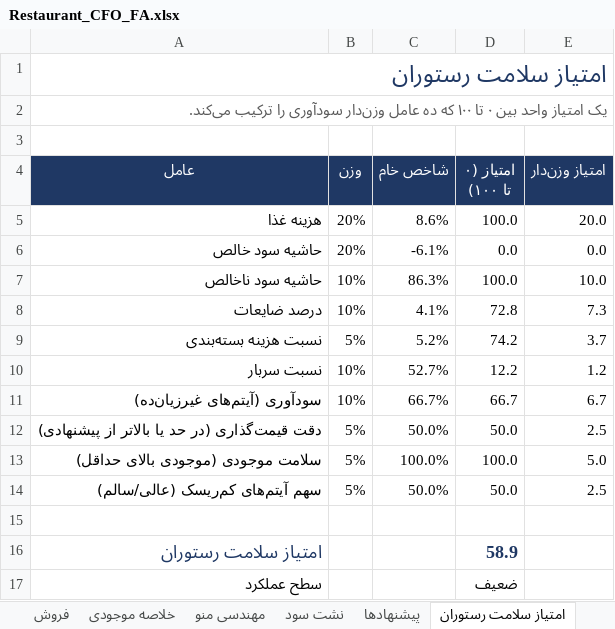
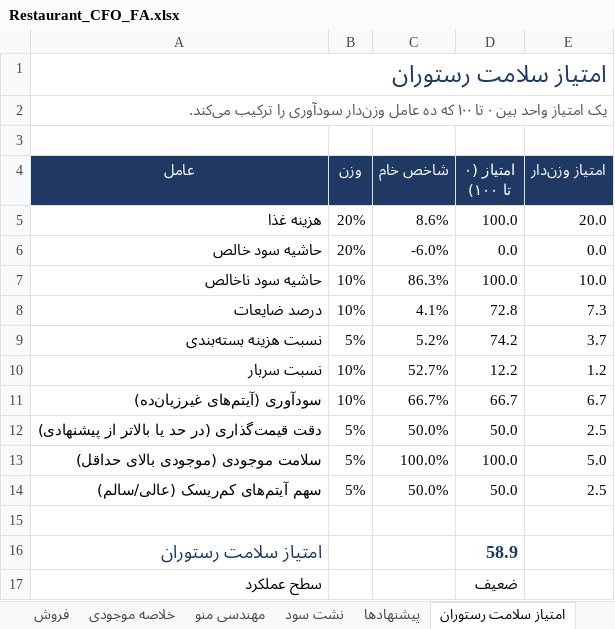
Before and after one commit to Jolly-Panda-Works/jollypanda-website, an Excel workbook: Restaurant_CFO_FA.xlsx, sheet امتیاز سلامت رستوران, drawn as a sheet; values as stored, in another font and other column widths than the file's, no borders; conditional formats not drawn; the diff names each change by its address in the sheet, - before the commit and + after, or states it on an @@ line.

```diff
--- a/Restaurant_CFO_FA.xlsx (sheet امتیاز سلامت رستوران)
+++ b/Restaurant_CFO_FA.xlsx (sheet امتیاز سلامت رستوران)
-C6 (شاخص خام): -6.1%
+C6 (شاخص خام): -6.0%
```
Also changed, not shown: sheet فروش, sheet قیمت‌گذاری منو, sheet بسته‌بندی, sheet بانک اطلاعات مواد اولیه, sheet داشبورد, sheet دستور پخت, 5 more sheets, formulas that keep their value, charts or pictures.
